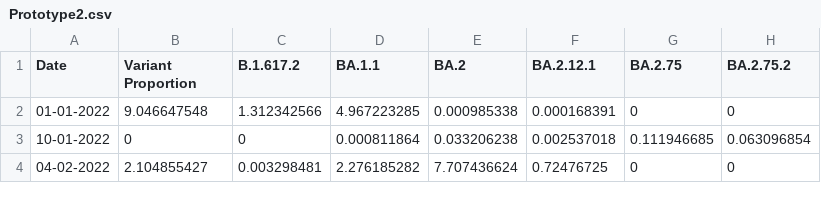
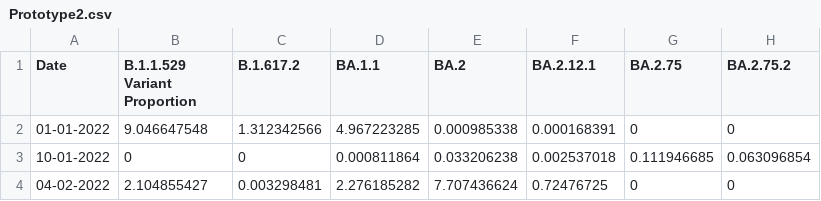
Before and after one commit to Miral16/CMS_Data, a CSV file: Prototype2.csv, drawn as a sheet; only a part is shown.

Commit message:
Update Prototype2.csv

```diff
--- a/Prototype2.csv
+++ b/Prototype2.csv
@@ -1,2 +1,2 @@
-Date,Variant Proportion,B.1.617.2,BA.1.1,BA.2,BA.2.12.1,BA.2.75,BA.2.75.2
+Date,B.1.1.529 Variant Proportion,B.1.617.2,BA.1.1,BA.2,BA.2.12.1,BA.2.75,BA.2.75.2
 01-01-2022,9.046647548,1.312342566,4.967223285,0.000985338,0.000168391,0,0
```
